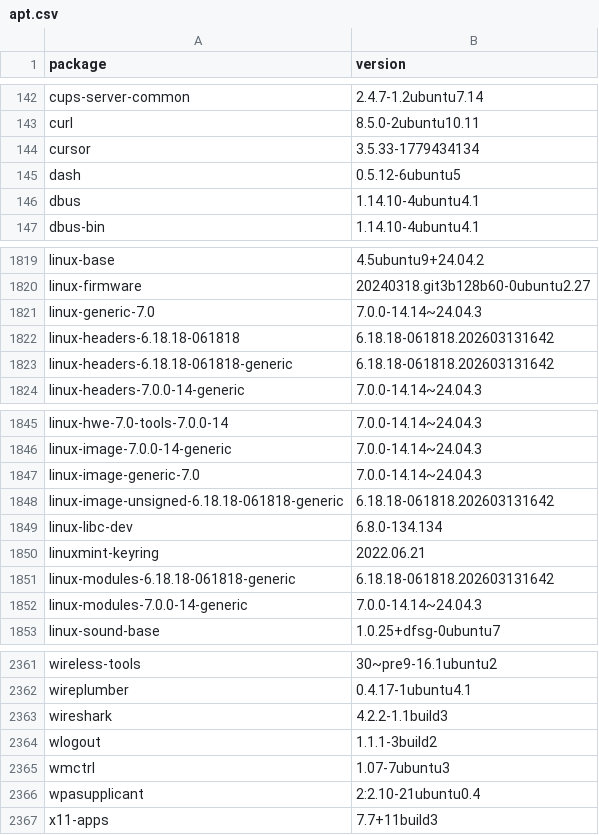
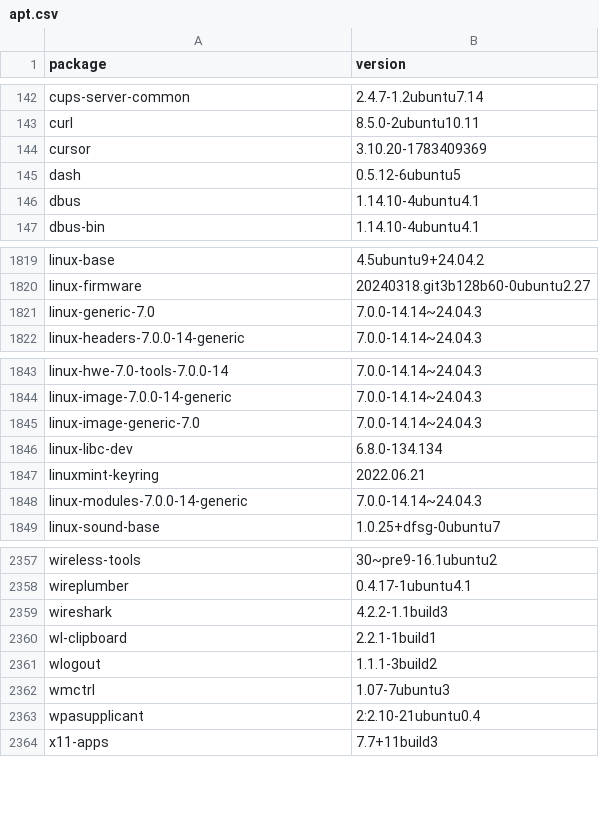
Before and after one commit to IrishBruse/dotfiles, a CSV file: linux/apt.csv, drawn as a sheet; only a part is shown, gaps mark what is left out.

Commit message:
Update

```diff
--- a/linux/apt.csv
+++ b/linux/apt.csv
@@ -143,3 +143,3 @@ cups-server-common,2.4.7-1.2ubuntu7.14
 curl,8.5.0-2ubuntu10.11
-cursor,3.5.33-1779434134
+cursor,3.10.20-1783409369
 dash,0.5.12-6ubuntu5
@@ -1821,4 +1821,2 @@ linux-firmware,20240318.git3b128b60-0ubuntu2.27
 linux-generic-7.0,7.0.0-14.14~24.04.3
-linux-headers-6.18.18-061818,6.18.18-061818.202603131642
-linux-headers-6.18.18-061818-generic,6.18.18-061818.202603131642
 linux-headers-7.0.0-14-generic,7.0.0-14.14~24.04.3
@@ -1847,6 +1845,4 @@ linux-image-7.0.0-14-generic,7.0.0-14.14~24.04.3
 linux-image-generic-7.0,7.0.0-14.14~24.04.3
-linux-image-unsigned-6.18.18-061818-generic,6.18.18-061818.202603131642
 linux-libc-dev,6.8.0-134.134
 linuxmint-keyring,2022.06.21
-linux-modules-6.18.18-061818-generic,6.18.18-061818.202603131642
 linux-modules-7.0.0-14-generic,7.0.0-14.14~24.04.3
@@ -2363,2 +2359,3 @@ wireplumber,0.4.17-1ubuntu4.1
 wireshark,4.2.2-1.1build3
+wl-clipboard,2.2.1-1build1
 wlogout,1.1.1-3build2
```
